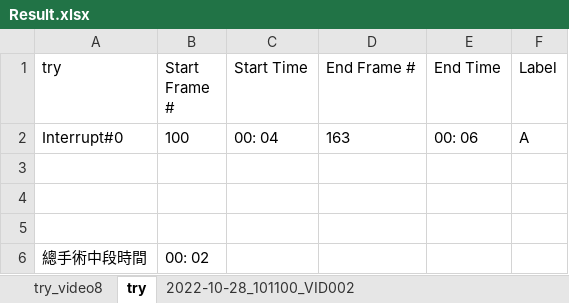
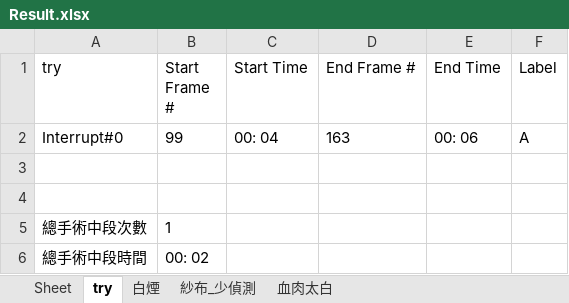
Before and after one commit to yipei0516/ProjectDesign, an Excel workbook: Result.xlsx, sheet try, drawn as a sheet; values as stored, in another font and other column widths than the file's, no borders; the diff names each change by its address in the sheet, - before the commit and + after, or states it on an @@ line.

```diff
--- a/Result.xlsx (sheet try)
+++ b/Result.xlsx (sheet try)
-sheet tab: try_video8
+sheet tab: Sheet
-sheet tab: 2022-10-28_101100_VID002
+sheet tab: 白煙
-B2 (Start Frame #): 100
+B2 (Start Frame #): 99
-row 5: (empty)
+row 5: 總手術中段次數 | 1
```
Also changed, not shown: sheet Sheet, sheet 白煙, sheet 血肉太白, sheet 紗布_少偵測, other sheet tabs, 6 other files.
